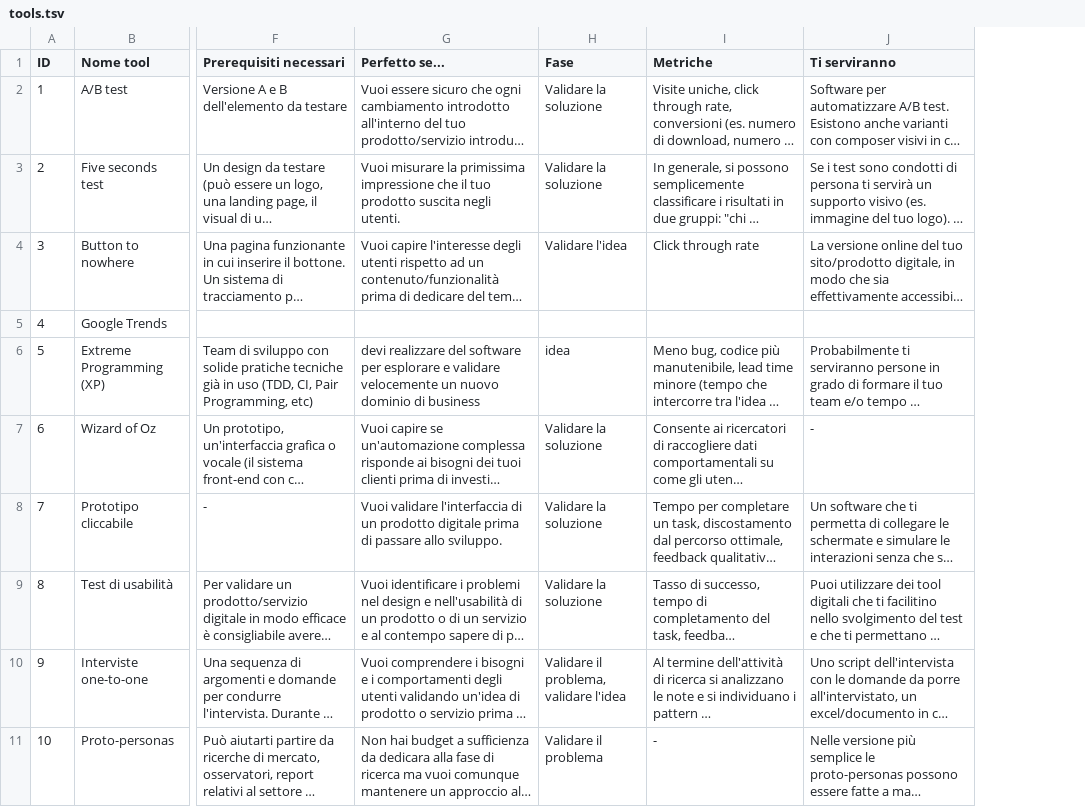
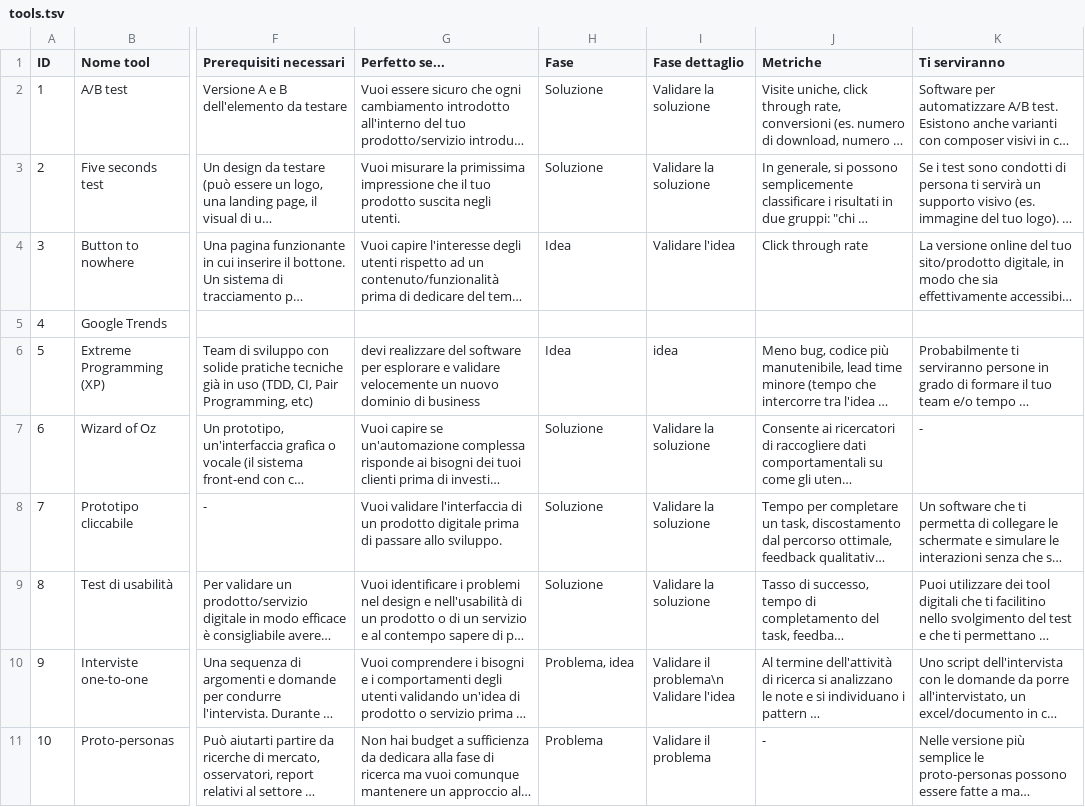
Before and after one commit to leanvaluetree/leanvaluetree.github.io, a TSV file: _data/tools.tsv, drawn as a sheet; only a part is shown, gaps mark what is left out; long unchanged cells end in …; the diff names each change by its address in the sheet, - before the commit and + after, or states it on an @@ line.

Commit message:
update fase dettaglio

```diff
--- a/_data/tools.tsv
+++ b/_data/tools.tsv
+column I (Fase dettaglio), rows 2-11: Validare la soluzione | Validare la soluzione | Validare l'idea |  | idea | Validare la soluzione | Validare la soluzione | Validare la soluzione | Validare il problema\n Validare l'idea | Validare il problema
-H2:H3 (Fase): Validare la soluzione
+H2:H3 (Fase): Soluzione
-H4 (Fase): Validare l'idea
+H4 (Fase): Idea
-H6 (Fase): idea
+H6 (Fase): Idea
-H7:H9 (Fase): Validare la soluzione
+H7:H9 (Fase): Soluzione
-H10 (Fase): Validare il problema, validare l'idea
+H10 (Fase): Problema, idea
-H11 (Fase): Validare il problema
+H11 (Fase): Problema
```
Also changed, not shown: 2 other files.
